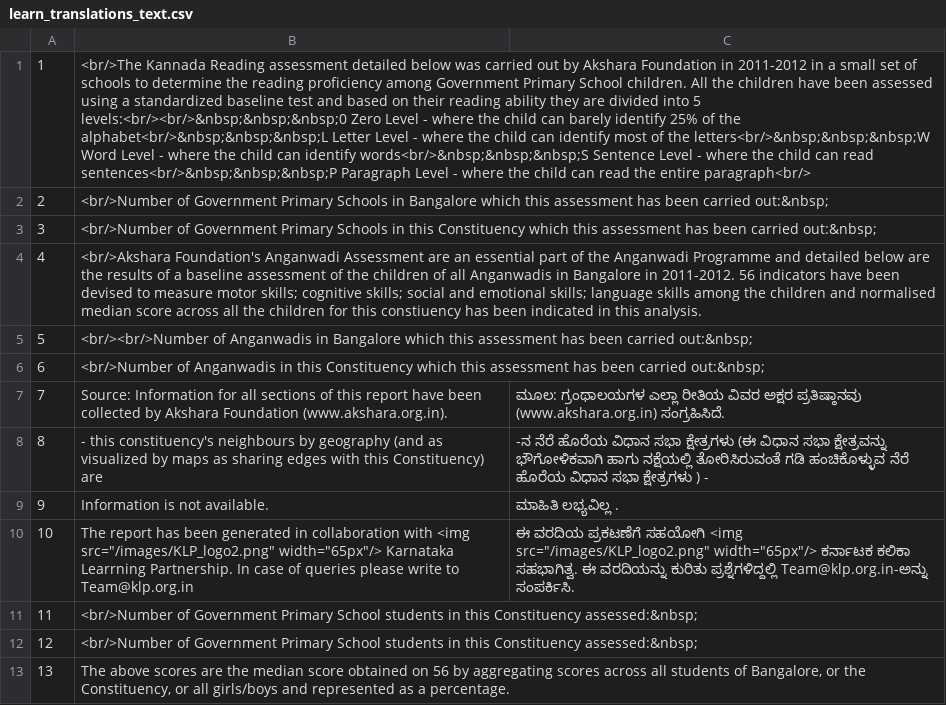
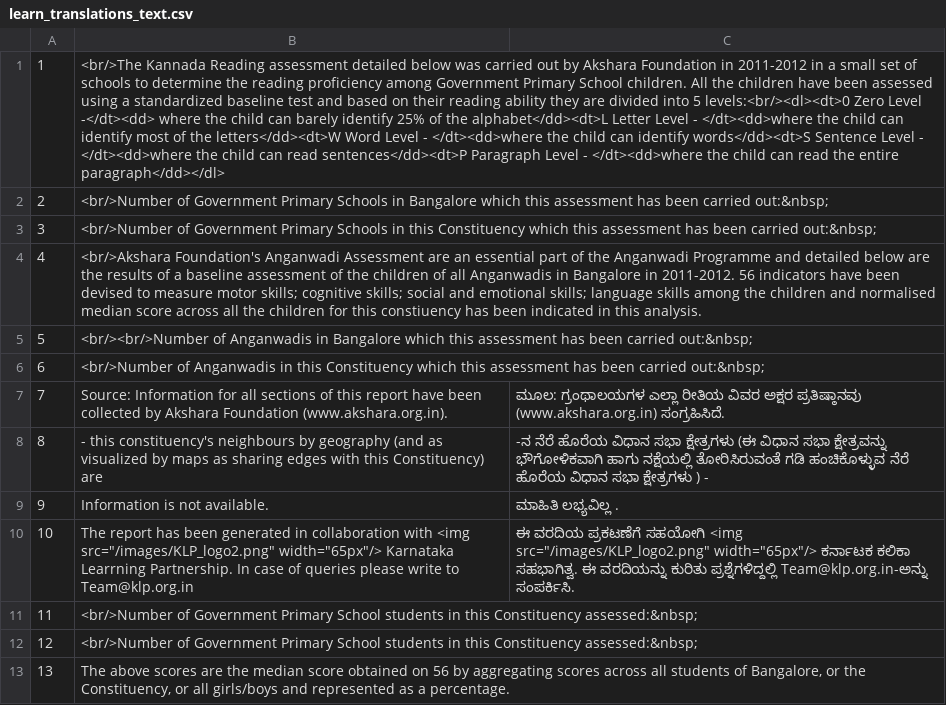
Before and after one commit to klpdotorg/old_klpreports, a CSV file: translations/learn_translations_text.csv, drawn as a sheet; the diff names each change by its address in the sheet, - before the commit and + after, or states it on an @@ line.

```diff
--- a/translations/learn_translations_text.csv
+++ b/translations/learn_translations_text.csv
-B1: …into 5 levels:<br/><br/>&nbsp;&nbsp;&nbsp;0 Zero Level - where the child can barely identify 25% of the alphabet<br/>&nbsp;&nbsp;&nbsp;L Letter Level - where the child can identify most of the letters<br/>&nbsp;&nbsp;&nbsp;W Word Level - where the child can identify words<br/>&nbsp;&nbsp;&nbsp;S Sentence Level - where the child can read sentences<br/>&nbsp;&nbsp;&nbsp;P Paragraph Level - where the child can read the entire paragraph<br/>
+B1: …into 5 levels:<br/><dl><dt>0 Zero Level -</dt><dd> where the child can barely identify 25% of the alphabet</dd><dt>L Letter Level - </dt><dd>where the child can identify most of the letters</dd><dt>W Word Level - </dt><dd>where the child can identify words</dd><dt>S Sentence Level - </dt><dd>where the child can read sentences</dd><dt>P Paragraph Level - </dt><dd>where the child can read the entire paragraph</dd></dl>
```
Also changed, not shown: 9 other files.
